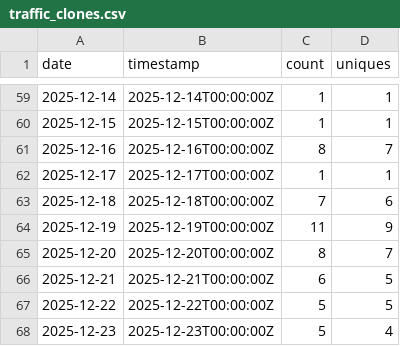
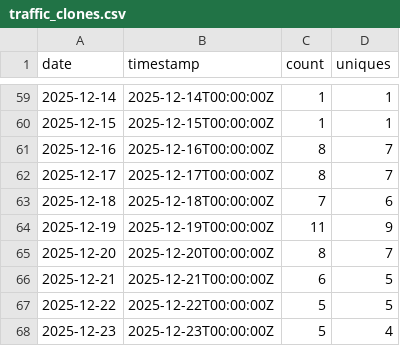
Before and after one commit to nasuni-labs/nasuni-mcp-desktop, a CSV file: data/traffic_clones.csv, drawn as a sheet; only a part is shown, gaps mark what is left out.

```diff
--- a/data/traffic_clones.csv
+++ b/data/traffic_clones.csv
@@ -61,3 +61,3 @@ date,timestamp,count,uniques
 2025-12-16,2025-12-16T00:00:00Z,8,7
-2025-12-17,2025-12-17T00:00:00Z,1,1
+2025-12-17,2025-12-17T00:00:00Z,8,7
 2025-12-18,2025-12-18T00:00:00Z,7,6
```
Also changed, not shown: data/traffic_views.csv.
